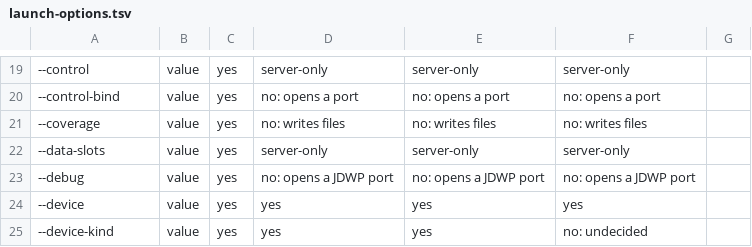
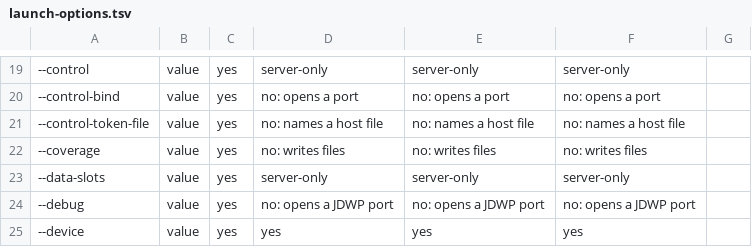
Before and after one commit to aglose/apksim, a TSV file: scripts/launch-options.tsv, drawn as a sheet; only a part is shown, gaps mark what is left out; the shorter side is filled out with more unchanged rows; the diff names each change by its address in the sheet, - before the commit and + after, or states it on an @@ line.

Commit message:
Control channel: a web page's POST is refused, and --control-token-file wants a token first
A connection whose first line is an HTTP request line is closed unanswered. A page in the
user's browser could POST to an instance's loopback control port and each line of the body ran
as a command (checked with a curl POST carrying an Origin header: it set the app's clipboard).

--control-token-file FILE makes every connection, streams included, send `auth TOKEN` first;
anything else gets one error line and is closed, and a file that cannot be read stops the
launch. For an app that hosts instances: other local processes can no longer drive them.
Without the option nothing changes for clients, and `auth` is answered ok so one may always
send it. drive.py reads APKSIM_CONTROL_TOKEN_FILE. scripts/check-control-auth.sh runs the gate
on a plain JVM (CI).

```diff
--- a/scripts/launch-options.tsv
+++ b/scripts/launch-options.tsv
+row 21: --control-token-file | value | yes | no: names a host file | no: names a host file | no: names a host file
```
Also changed, not shown: 7 other files.
